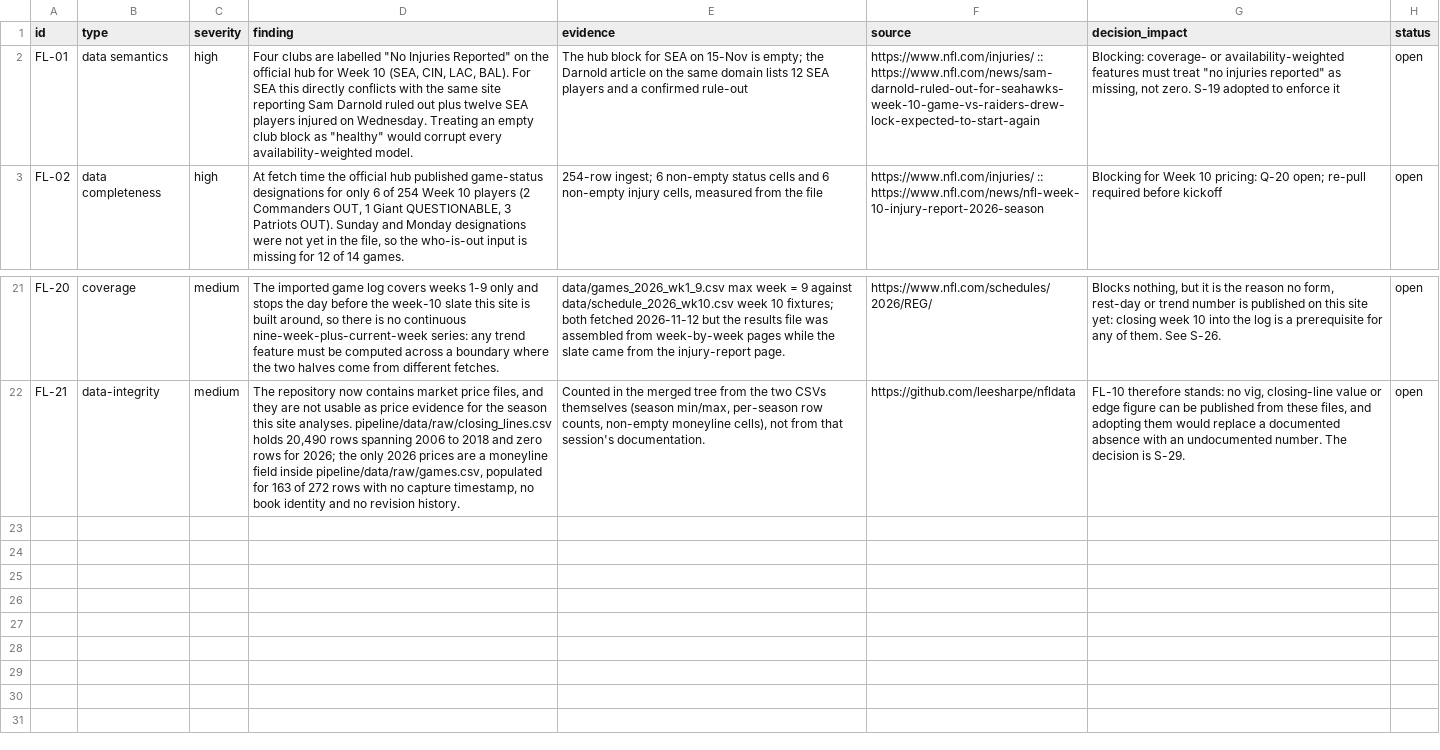
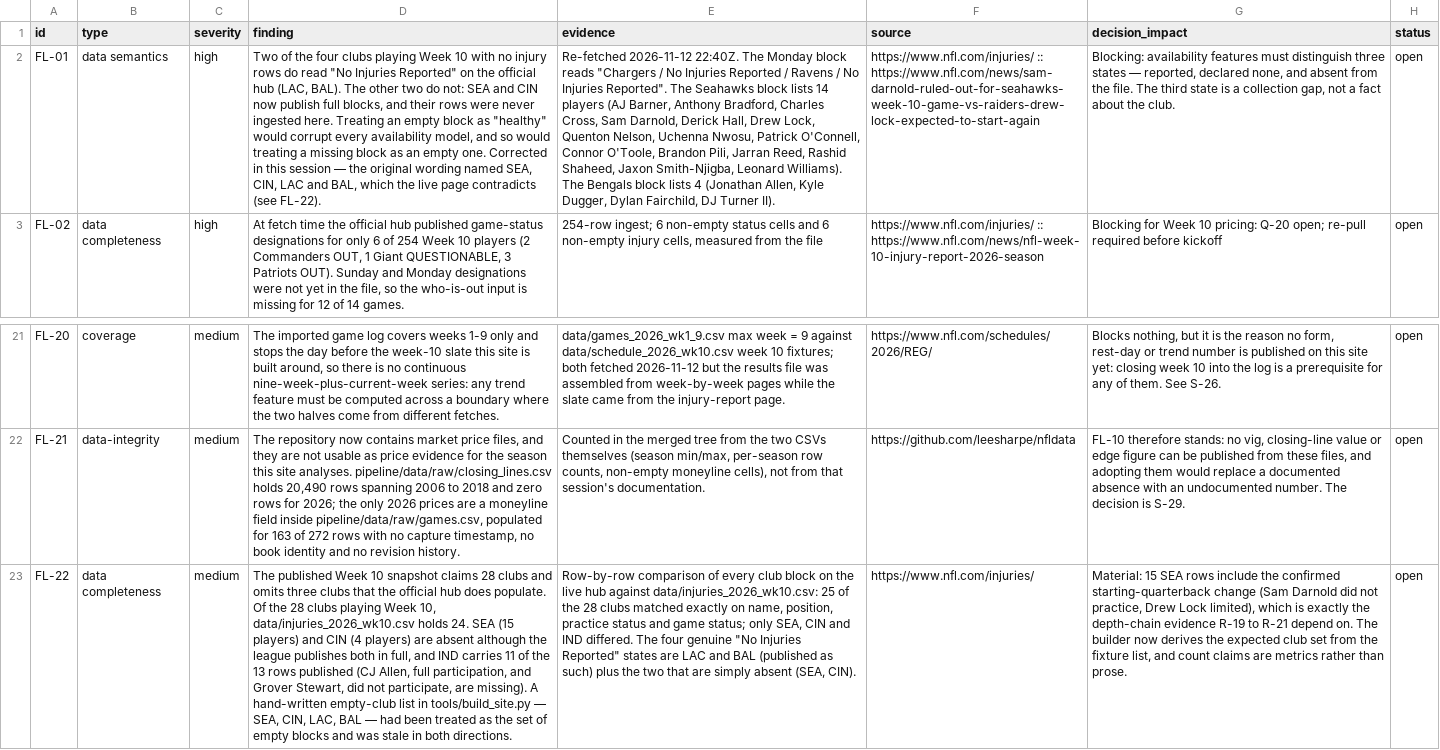
Before and after one commit to kanlerxz87-cyber/NFL2, a CSV file: data/flags.csv, drawn as a sheet; only a part is shown, gaps mark what is left out; the diff names each change by its address in the sheet, - before the commit and + after, or states it on an @@ line.

Commit message:
fix: correct stale coverage claims, derive club coverage from the fixture list, and guard against both
Independent re-fetch of nfl.com (standings, week-10 schedule, all 7 chunks of the
injury hub) found the published prose contradicted the repository's own data:

- Week 10 snapshot described as 28 clubs; the file holds 24 of the 28 playing
- four empty clubs named as SEA/CIN/LAC/BAL; only LAC and BAL read 'No Injuries
  Reported', SEA and CIN publish full blocks and are missing from our file (FL-22)
- R-03 said 25 suggestions (29 exist), R-05 said 28 questions (29 exist),
  R-25 said 15 flags (now 22)
- landing page claimed 1 tracked file created in one session; it tracks 384
  across seven merged sessions
- signal catalogue said 6 blocked; data/signals.csv has 5
- main content said 5 designations; the file has 6

Root cause: tools/build_site.py hard-coded the empty-club list and the '28 clubs'
subtitle, so both drifted silently. Coverage is now derived from
schedule_2026_wk10.csv and exposed as metrics.

Two new fail-closed checks in tools/verify.py, both with negative controls run:
register_counts_match_files() and injury_coverage_is_measured_not_named().

Standings 32/32 and fixtures 14/14 matched the live pages exactly; 25 of 28
injury blocks matched exactly. Recorded on the verification-method page.

Co-authored-by: arena-agent <297053741+arena-agent@users.noreply.github.com>

```diff
--- a/data/flags.csv
+++ b/data/flags.csv
-D2 (finding): Four clubs are labelled "No Injuries Reported" on the official hub for Week 10 (SEA, CIN, LAC, BAL). For SEA this directly conflicts with the same site reporting Sam Darnold ruled out plus twelve SEA players injured on Wednesday. Treating an empty club block as "healthy" would corrupt every availability-weighted model.
+D2 (finding): Two of the four clubs playing Week 10 with no injury rows do read "No Injuries Reported" on the official hub (LAC, BAL). The other two do not: SEA and CIN now publish full blocks, and their rows were never ingested here. Treating an empty block as "healthy" would corrupt every availability model, and so would treating a missing block as an empty one. Corrected in this session — the original wording named SEA, CIN, LAC and BAL, which the live page contradicts (see FL-22).
-E2 (evidence): The hub block for SEA on 15-Nov is empty; the Darnold article on the same domain lists 12 SEA players and a confirmed rule-out
+E2 (evidence): Re-fetched 2026-11-12 22:40Z. The Monday block reads "Chargers / No Injuries Reported / Ravens / No Injuries Reported". The Seahawks block lists 14 players (AJ Barner, Anthony Bradford, Charles Cross, Sam Darnold, Derick Hall, Drew Lock, Quenton Nelson, Uchenna Nwosu, Patrick O'Connell, Connor O'Toole, Brandon Pili, Jarran Reed, Rashid Shaheed, Jaxon Smith-Njigba, Leonard Williams). The Bengals block lists 4 (Jonathan Allen, Kyle Dugger, Dylan Fairchild, DJ Turner II).
-G2 (decision_impact): Blocking: coverage- or availability-weighted features must treat "no injuries reported" as missing, not zero. S-19 adopted to enforce it
+G2 (decision_impact): Blocking: availability features must distinguish three states — reported, declared none, and absent from the file. The third state is a collection gap, not a fact about the club.
+row 23: FL-22 | data completeness | medium | The published Week 10 snapshot claims 28 clubs and omits three clubs that the official hub does populate. Of the 28 clubs playing Week 10, data/injuries_2026_wk10.csv holds 24. SEA (15 players) and CIN (4 players) are absent although the league publishes both in full, and IND carries 11 of the 13 rows published (CJ Allen, full participation, and Grover Stewart, did not participate, are missing). A hand-written empty-club list in tools/build_site.py — SEA, CIN, LAC, BAL — had been treated as the set of empty blocks and was stale in both directions. | Row-by-row comparison of every club block on the live hub against data/injuries_2026_wk10.csv: 25 of the 28 clubs matched exactly on name, position, practice status and game status; only SEA, CIN and IND differed. The four genuine "No Injuries Reported" states are LAC and BAL (published as such) plus the two that are simply absent (SEA, CIN). | https://www.nfl.com/injuries/ | Material: 15 SEA rows include the confirmed starting-quarterback change (Sam Darnold did not practice, Drew Lock limited), which is exactly the depth-chain evidence R-19 to R-21 depend on. The builder now derives the expected club set from the fixture list, and count claims are metrics rather than prose. | open
```
Also changed, not shown: data/requirements.csv, 32 other files.
